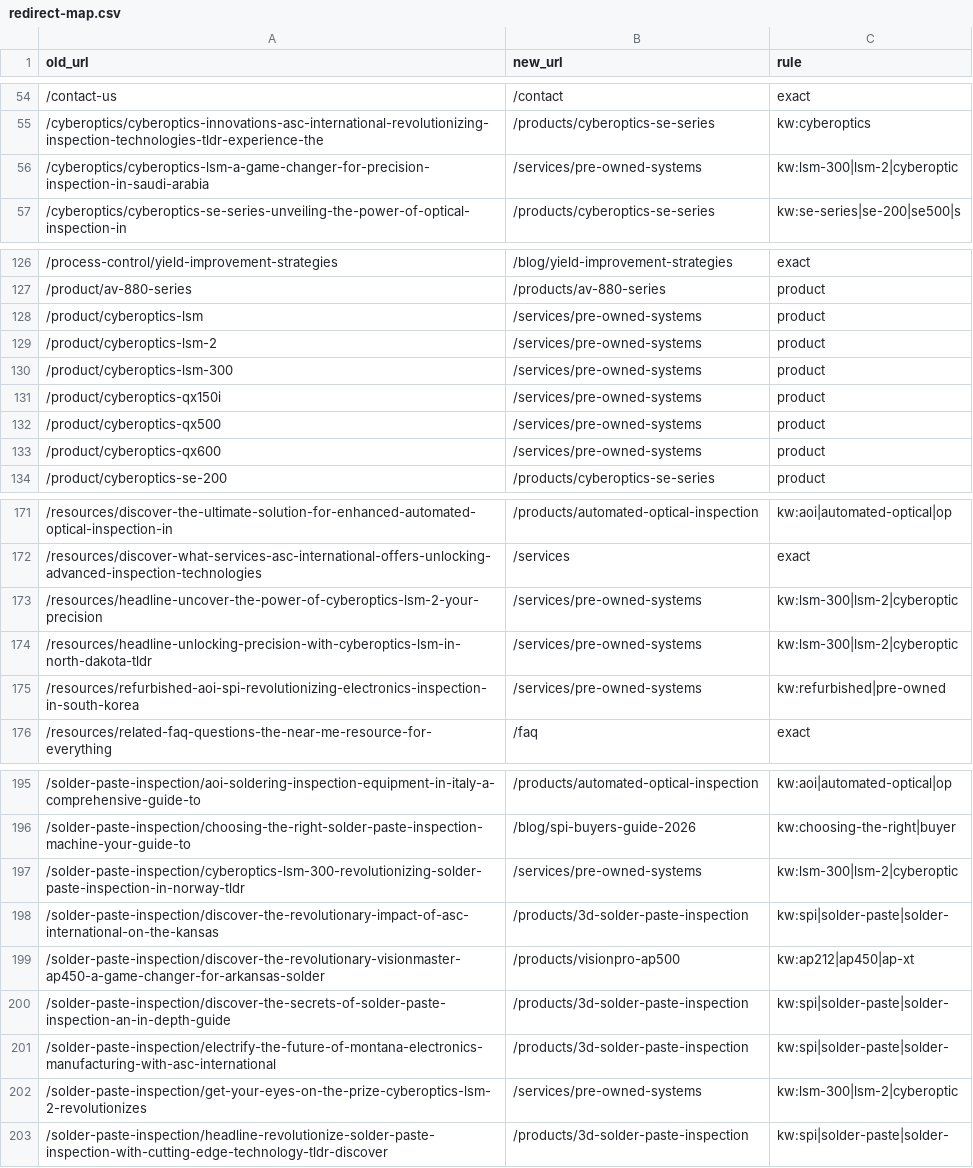
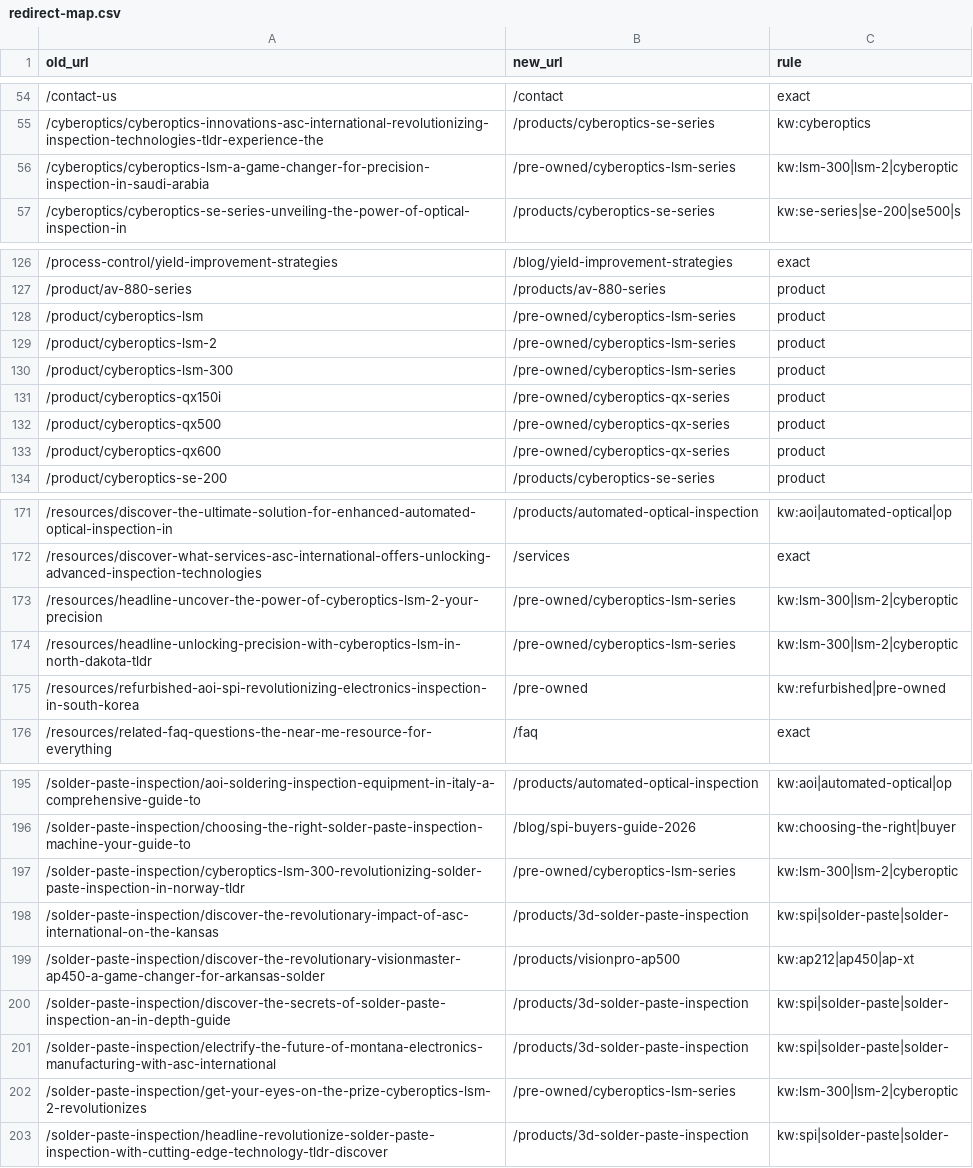
Before and after one commit to watchdogpedro/ascinternational.com, a CSV file: docs/redirect-map.csv, drawn as a sheet; only a part is shown, gaps mark what is left out; the diff covers the shown part only.

```diff
--- a/docs/redirect-map.csv
+++ b/docs/redirect-map.csv
@@ -55,3 +55,3 @@ old_url,new_url,rule
 /cyberoptics/cyberoptics-innovations-asc-international-revolutionizing-inspection-technologies-tldr-experience-the,/products/cyberoptics-se-series,kw:cyberoptics
-/cyberoptics/cyberoptics-lsm-a-game-changer-for-precision-inspection-in-saudi-arabia,/services/pre-owned-systems,kw:lsm-300|lsm-2|cyberoptic
+/cyberoptics/cyberoptics-lsm-a-game-changer-for-precision-inspection-in-saudi-arabia,/pre-owned/cyberoptics-lsm-series,kw:lsm-300|lsm-2|cyberoptic
 /cyberoptics/cyberoptics-se-series-unveiling-the-power-of-optical-inspection-in,/products/cyberoptics-se-series,kw:se-series|se-200|se500|s
@@ -127,8 +127,8 @@ old_url,new_url,rule
 /product/av-880-series,/products/av-880-series,product
-/product/cyberoptics-lsm,/services/pre-owned-systems,product
-/product/cyberoptics-lsm-2,/services/pre-owned-systems,product
-/product/cyberoptics-lsm-300,/services/pre-owned-systems,product
-/product/cyberoptics-qx150i,/services/pre-owned-systems,product
-/product/cyberoptics-qx500,/services/pre-owned-systems,product
-/product/cyberoptics-qx600,/services/pre-owned-systems,product
+/product/cyberoptics-lsm,/pre-owned/cyberoptics-lsm-series,product
+/product/cyberoptics-lsm-2,/pre-owned/cyberoptics-lsm-series,product
+/product/cyberoptics-lsm-300,/pre-owned/cyberoptics-lsm-series,product
+/product/cyberoptics-qx150i,/pre-owned/cyberoptics-qx-series,product
+/product/cyberoptics-qx500,/pre-owned/cyberoptics-qx-series,product
+/product/cyberoptics-qx600,/pre-owned/cyberoptics-qx-series,product
 /product/cyberoptics-se-200,/products/cyberoptics-se-series,product
@@ -172,5 +172,5 @@ old_url,new_url,rule
 /resources/discover-what-services-asc-international-offers-unlocking-advanced-inspection-technologies,/services,exact
-/resources/headline-uncover-the-power-of-cyberoptics-lsm-2-your-precision,/services/pre-owned-systems,kw:lsm-300|lsm-2|cyberoptic
-/resources/headline-unlocking-precision-with-cyberoptics-lsm-in-north-dakota-tldr,/services/pre-owned-systems,kw:lsm-300|lsm-2|cyberoptic
-/resources/refurbished-aoi-spi-revolutionizing-electronics-inspection-in-south-korea,/services/pre-owned-systems,kw:refurbished|pre-owned
+/resources/headline-uncover-the-power-of-cyberoptics-lsm-2-your-precision,/pre-owned/cyberoptics-lsm-series,kw:lsm-300|lsm-2|cyberoptic
+/resources/headline-unlocking-precision-with-cyberoptics-lsm-in-north-dakota-tldr,/pre-owned/cyberoptics-lsm-series,kw:lsm-300|lsm-2|cyberoptic
+/resources/refurbished-aoi-spi-revolutionizing-electronics-inspection-in-south-korea,/pre-owned,kw:refurbished|pre-owned
 /resources/related-faq-questions-the-near-me-resource-for-everything,/faq,exact
@@ -196,3 +196,3 @@ old_url,new_url,rule
 /solder-paste-inspection/choosing-the-right-solder-paste-inspection-machine-your-guide-to,/blog/spi-buyers-guide-2026,kw:choosing-the-right|buyer
-/solder-paste-inspection/cyberoptics-lsm-300-revolutionizing-solder-paste-inspection-in-norway-tldr,/services/pre-owned-systems,kw:lsm-300|lsm-2|cyberoptic
+/solder-paste-inspection/cyberoptics-lsm-300-revolutionizing-solder-paste-inspection-in-norway-tldr,/pre-owned/cyberoptics-lsm-series,kw:lsm-300|lsm-2|cyberoptic
 /solder-paste-inspection/discover-the-revolutionary-impact-of-asc-international-on-the-kansas,/products/3d-solder-paste-inspection,kw:spi|solder-paste|solder-
@@ -201,3 +201,3 @@ old_url,new_url,rule
 /solder-paste-inspection/electrify-the-future-of-montana-electronics-manufacturing-with-asc-international,/products/3d-solder-paste-inspection,kw:spi|solder-paste|solder-
-/solder-paste-inspection/get-your-eyes-on-the-prize-cyberoptics-lsm-2-revolutionizes,/services/pre-owned-systems,kw:lsm-300|lsm-2|cyberoptic
+/solder-paste-inspection/get-your-eyes-on-the-prize-cyberoptics-lsm-2-revolutionizes,/pre-owned/cyberoptics-lsm-series,kw:lsm-300|lsm-2|cyberoptic
 /solder-paste-inspection/headline-revolutionize-solder-paste-inspection-with-cutting-edge-technology-tldr-discover,/products/3d-solder-paste-inspection,kw:spi|solder-paste|solder-
```
Also changed, not shown: 2 edited cells elsewhere in this file, 15 other files.
